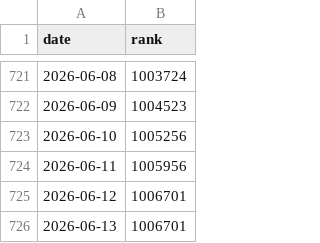
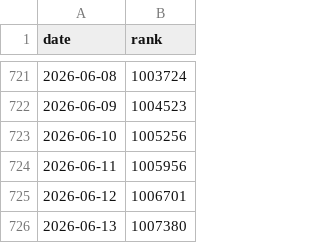
Before and after one commit to egg528/leetcode-rank-tracker, a CSV file: tracker/output/egg528.csv, drawn as a sheet; only a part is shown, gaps mark what is left out.

Commit message:
docs: update leetcode rank

```diff
--- a/tracker/output/egg528.csv
+++ b/tracker/output/egg528.csv
@@ -725,2 +725,2 @@ date,rank
 2026-06-12,1006701
-2026-06-13,1006701
+2026-06-13,1007380
```
Also changed, not shown: 1 other file.
